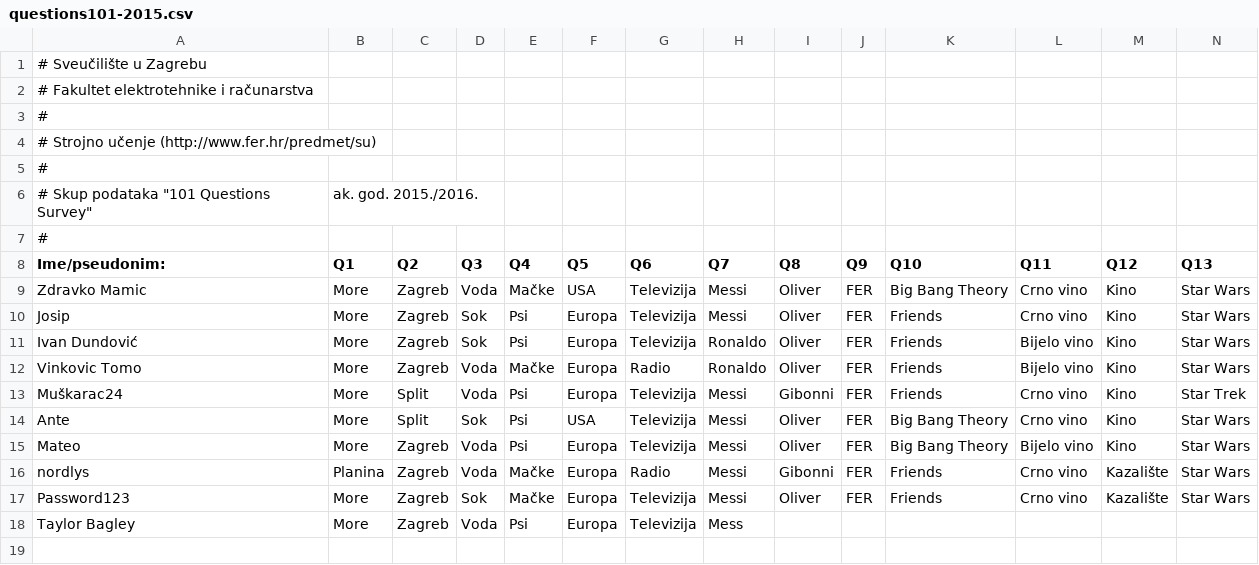
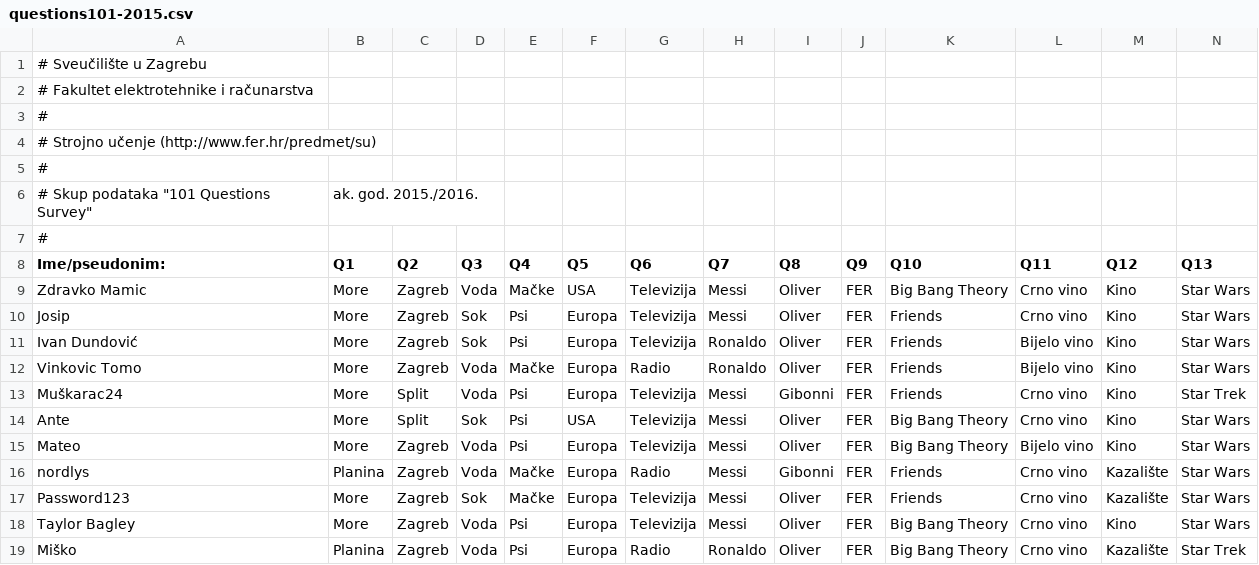
Before and after one commit to AlterEgogo/AI-MachineLearning-Studies, a CSV file: data/questions101-2015.csv, drawn as a sheet; only a part is shown; removed rows and columns are numbered as before the commit, all else as after; rows hold the shown columns only; the diff names each change by its address in the sheet, - before the commit and + after, or states it on an @@ line.

```diff
--- a/data/questions101-2015.csv
+++ b/data/questions101-2015.csv
-row 18: Taylor Bagley | More | Zagreb | Voda | Psi | Europa | Televizija | Mess
+row 18: Taylor Bagley | More | Zagreb | Voda | Psi | Europa | Televizija | Messi | Oliver | FER | Big Bang Theory | Crno vino | Kino | Star Wars
+row 19: Miško | Planina | Zagreb | Voda | Psi | Europa | Radio | Ronaldo | Oliver | FER | Big Bang Theory | Crno vino | Kazalište | Star Trek
```
